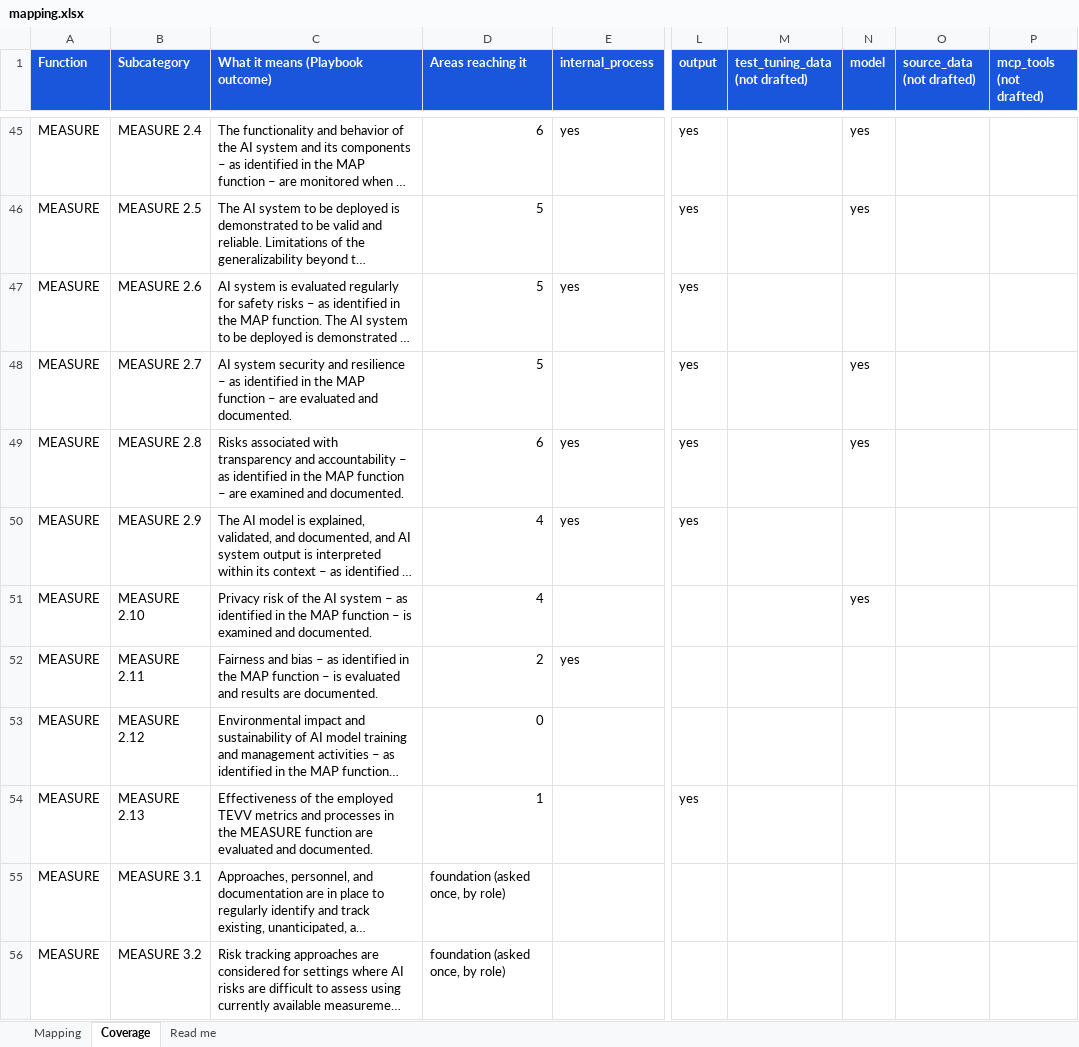
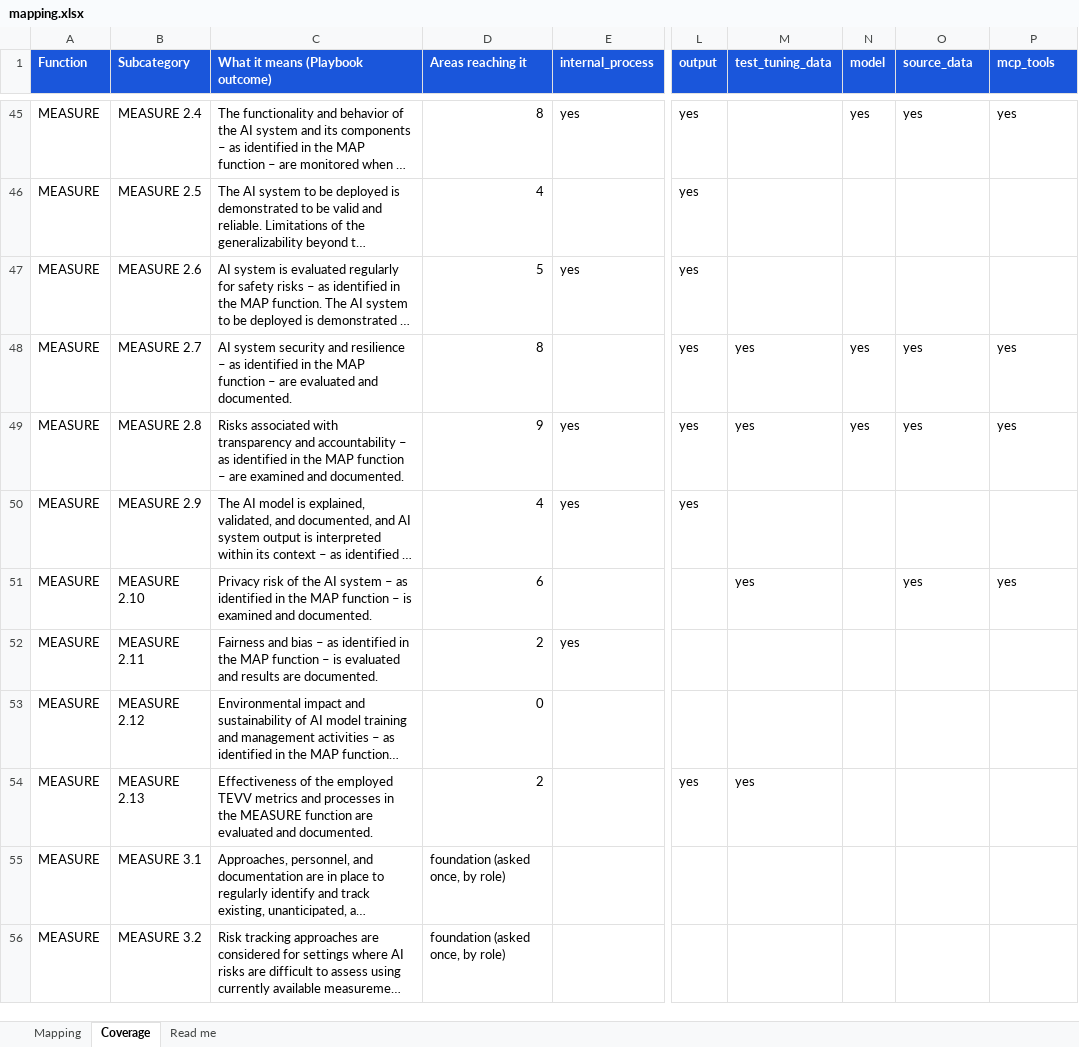
Before and after one commit to srilekha82/security-maturity-tool, an Excel workbook: data/ai/authoring/mapping.xlsx, sheet Coverage, drawn as a sheet; only a part is shown, gaps mark what is left out; long unchanged cells end in …; values as stored, in another font and other column widths than the file's, no borders; the diff covers the shown part only; the diff names each change by its address in the sheet, - before the commit and + after, or states it on an @@ line.

```diff
--- a/data/ai/authoring/mapping.xlsx (sheet Coverage)
+++ b/data/ai/authoring/mapping.xlsx (sheet Coverage)
-M1: test_tuning_data (not drafted)
+M1: test_tuning_data
-O1: source_data (not drafted)
+O1: source_data
-P1: mcp_tools (not drafted)
+P1: mcp_tools
-D45 (Areas reaching it): 6
+D45 (Areas reaching it): 8
-O45 (source_data): (empty)
+O45 (source_data): yes
-P45 (mcp_tools): (empty)
+P45 (mcp_tools): yes
-D46 (Areas reaching it): 5
+D46 (Areas reaching it): 4
-N46 (model): yes
+N46 (model): (empty)
-D48 (Areas reaching it): 5
+D48 (Areas reaching it): 8
-M48:M49 (test_tuning_data): (empty)
+M48:M49 (test_tuning_data): yes
-O48:O49 (source_data): (empty)
+O48:O49 (source_data): yes
-P48:P49 (mcp_tools): (empty)
+P48:P49 (mcp_tools): yes
-D49 (Areas reaching it): 6
+D49 (Areas reaching it): 9
-D51 (Areas reaching it): 4
+D51 (Areas reaching it): 6
-M51 (test_tuning_data): (empty)
+M51 (test_tuning_data): yes
-N51 (model): yes
+N51 (model): (empty)
-O51 (source_data): (empty)
+O51 (source_data): yes
-P51 (mcp_tools): (empty)
+P51 (mcp_tools): yes
-D54 (Areas reaching it): 1
+D54 (Areas reaching it): 2
-M54 (test_tuning_data): (empty)
+M54 (test_tuning_data): yes
```
Also changed, not shown: 65 edited cells elsewhere in this sheet, sheet Mapping, 7 other files.
